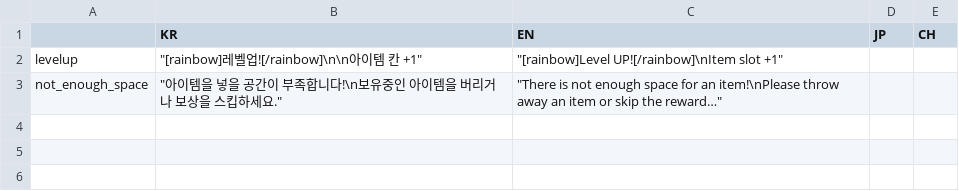
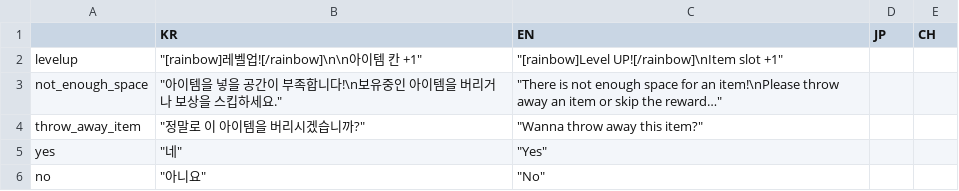
Before and after one commit to MatthewStone218/item_deck_building, a CSV file: item_deck_building/datafiles/system.csv, drawn as a sheet.

```diff
--- a/item_deck_building/datafiles/system.csv
+++ b/item_deck_building/datafiles/system.csv
@@ -3 +3,4 @@ levelup,"""[rainbow]레벨업![/rainbow]\n\n아이템 칸 +1""","""[rainbow]Leve
 not_enough_space,"""아이템을 넣을 공간이 부족합니다!\n보유중인 아이템을 버리거나 보상을 스킵하세요.""","""There is not enough space for an item!\nPlease throw away an item or skip the reward…""",,
+throw_away_item,"""정말로 이 아이템을 버리시겠습니까?""","""Wanna throw away this item?""",,
+yes,"""네""","""Yes""",,
+no,"""아니요""","""No""",,
```
Also changed, not shown: 5 other files.
